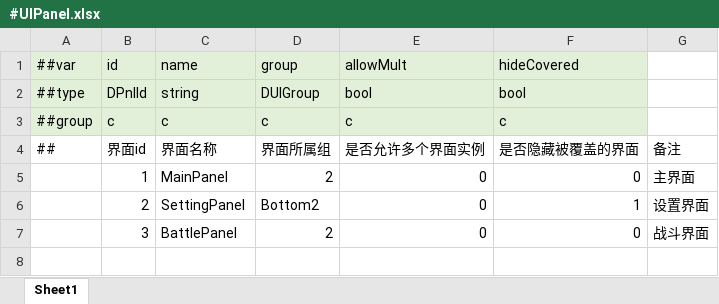
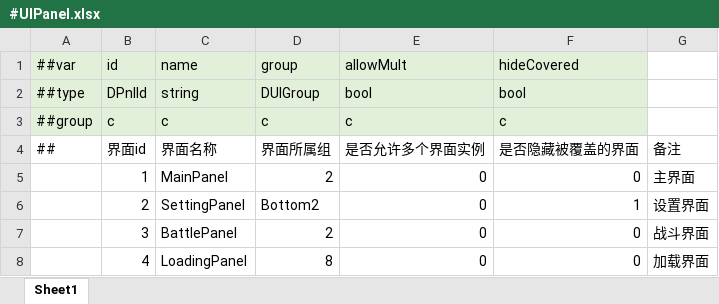
Before and after one commit to wangshaowen666/WGame, an Excel workbook: DataTables/Datas/#UIPanel.xlsx, sheet Sheet1, drawn as a sheet; values as stored, in another font and other column widths than the file's, no borders; the diff names each change by its address in the sheet, - before the commit and + after, or states it on an @@ line.

```diff
--- a/DataTables/Datas/#UIPanel.xlsx (sheet Sheet1)
+++ b/DataTables/Datas/#UIPanel.xlsx (sheet Sheet1)
+row 8:  | 4 | LoadingPanel | 8 | 0 | 0 | 加载界面
```
Also changed, not shown: DataTables/Datas/__pnlenums__.xlsx, 51 other files.
